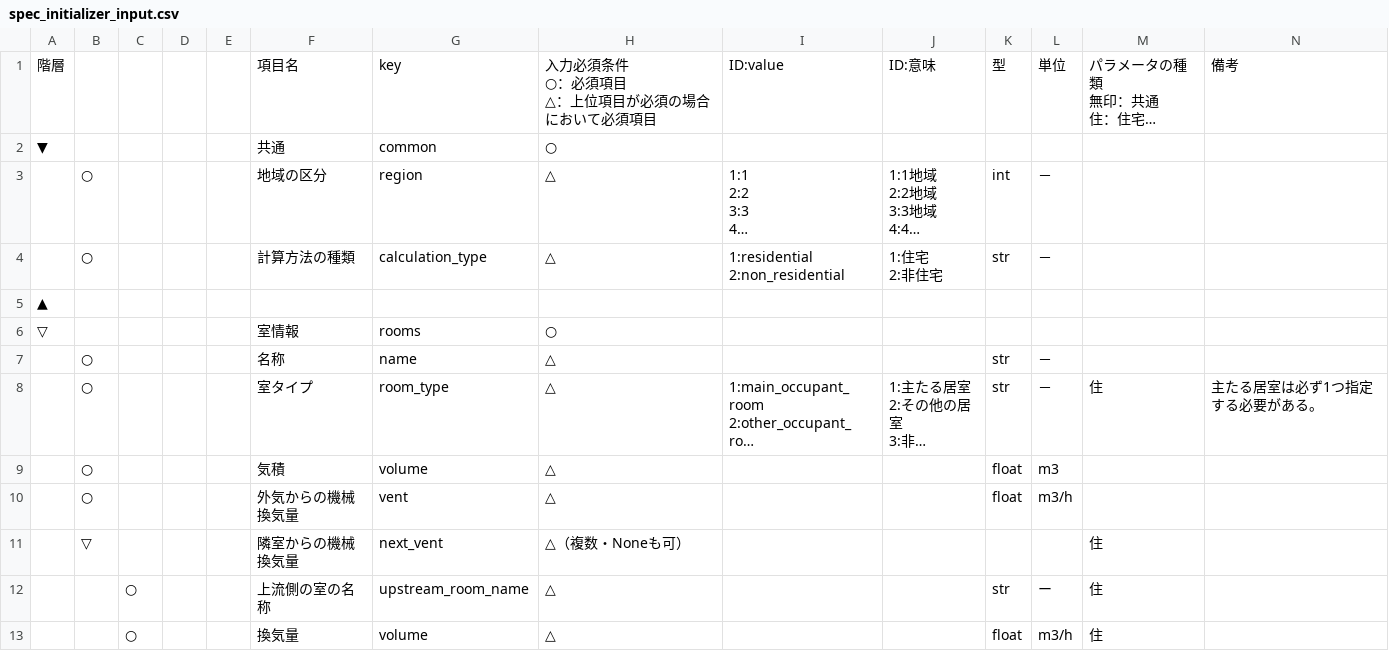
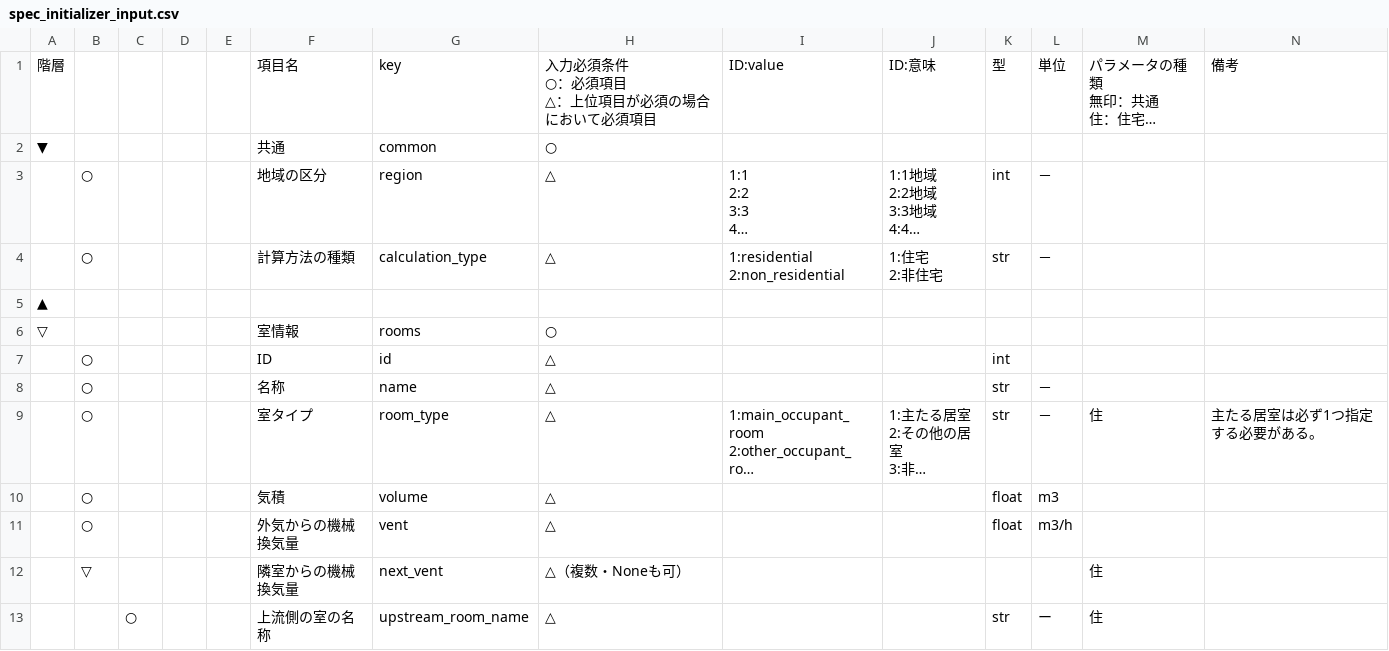
Before and after one commit to BRI-EES-House/heat_load_calc, a CSV file: docs/program_spec/spec_initializer_input.csv, drawn as a sheet; only a part is shown; the shorter side is filled out with more unchanged rows; long unchanged cells end in …; the diff names each change by its address in the sheet, - before the commit and + after, or states it on an @@ line.

```diff
--- a/docs/program_spec/spec_initializer_input.csv
+++ b/docs/program_spec/spec_initializer_input.csv
+row 7:  | ○ |  |  |  | ID | id | △ |  |  | int
```
Also changed, not shown: 2 other files.
